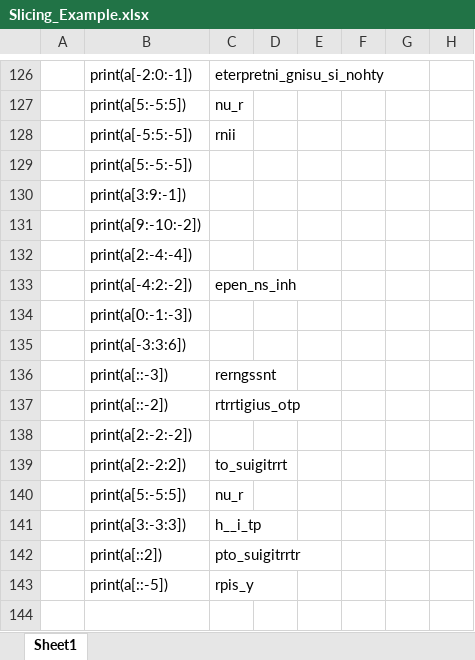
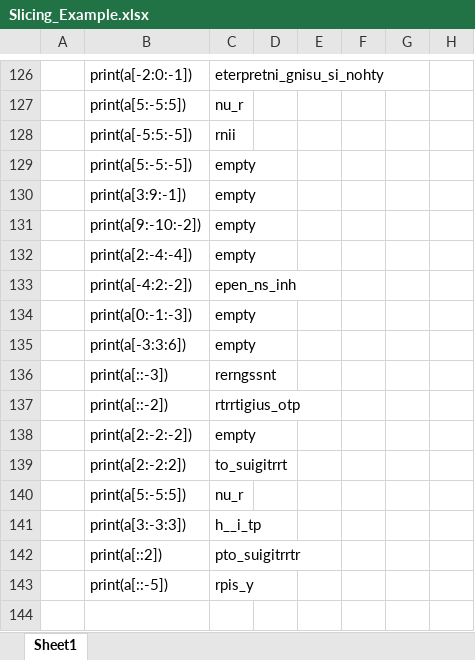
Before and after one commit to Sivaraman1981/Python_Learning, an Excel workbook: Slicing_Example.xlsx, sheet Sheet1, drawn as a sheet; only a part is shown, gaps mark what is left out; values as stored, in another font and other column widths than the file's, no borders; the diff names each change by its address in the sheet, - before the commit and + after, or states it on an @@ line.

Commit message:
Add files via upload

```diff
--- a/Slicing_Example.xlsx (sheet Sheet1)
+++ b/Slicing_Example.xlsx (sheet Sheet1)
-C129:C132: (empty)
+C129:C132: empty
-C134:C135: (empty)
+C134:C135: empty
-C138: (empty)
+C138: empty
```
